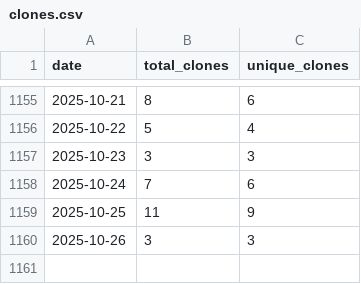
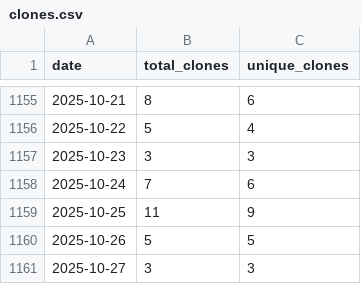
Before and after one commit to wumphlett/COMP-5700, a CSV file: .traffic/clones.csv, drawn as a sheet; only a part is shown, gaps mark what is left out.

Commit message:
Updating repository traffic

```diff
--- a/.traffic/clones.csv
+++ b/.traffic/clones.csv
@@ -1159,2 +1159,3 @@ date,total_clones,unique_clones
 2025-10-25,11,9
-2025-10-26,3,3
+2025-10-26,5,5
+2025-10-27,3,3
```
Also changed, not shown: .traffic/views.csv, 3 other files.
